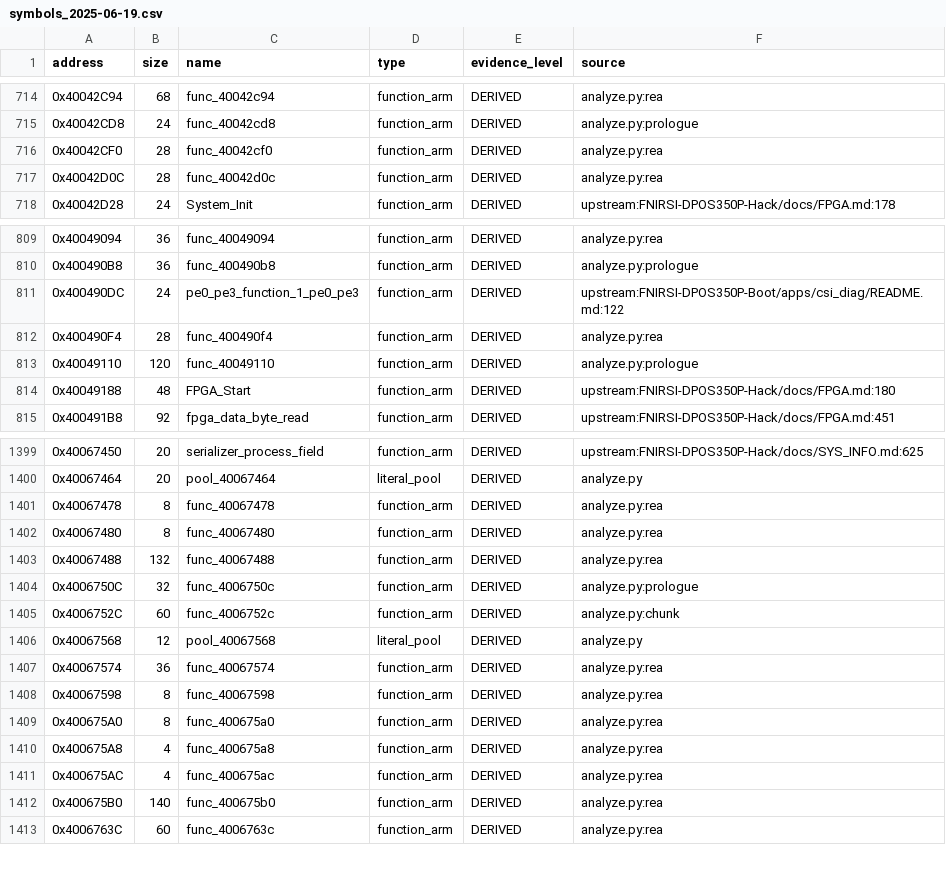
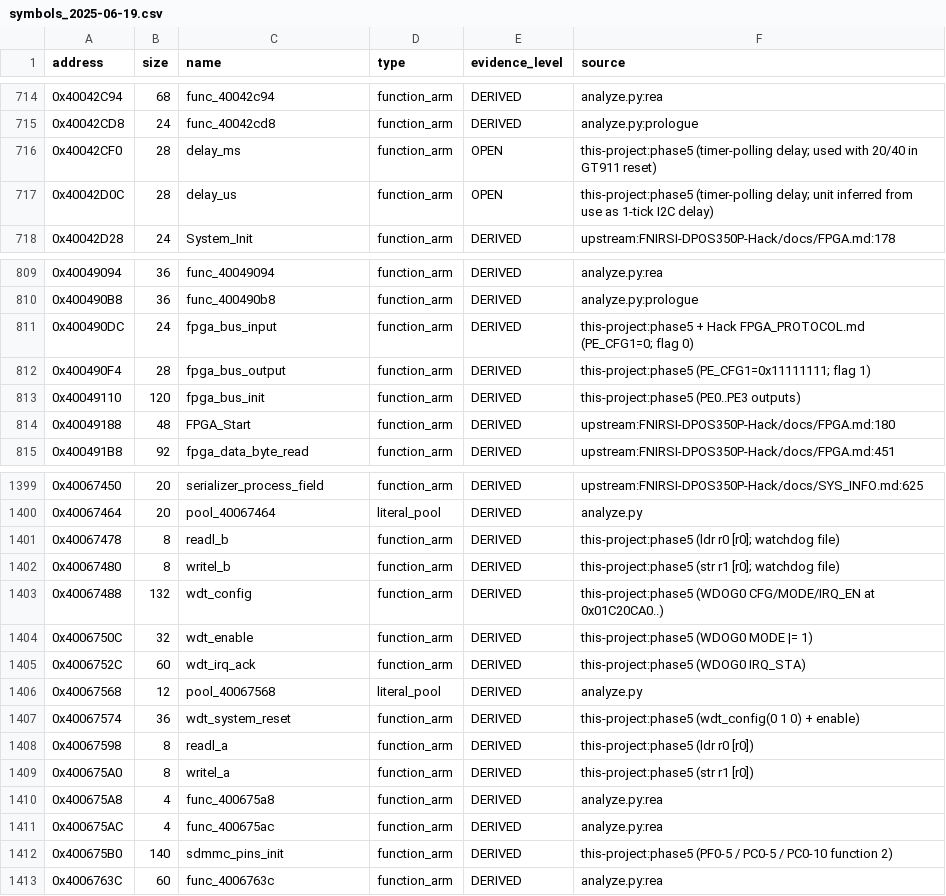
Before and after one commit to dev-marcos/dpos350p-decomp, a CSV file: symbols/symbols_2025-06-19.csv, drawn as a sheet; only a part is shown, gaps mark what is left out; the diff covers the shown part only.

```diff
--- a/symbols/symbols_2025-06-19.csv
+++ b/symbols/symbols_2025-06-19.csv
@@ -715,4 +715,4 @@ address,size,name,type,evidence_level,source
 0x40042CD8,24,func_40042cd8,function_arm,DERIVED,analyze.py:prologue
-0x40042CF0,28,func_40042cf0,function_arm,DERIVED,analyze.py:rea
-0x40042D0C,28,func_40042d0c,function_arm,DERIVED,analyze.py:rea
+0x40042CF0,28,delay_ms,function_arm,OPEN,this-project:phase5 (timer-polling delay; used with 20/40 in GT911 reset)
+0x40042D0C,28,delay_us,function_arm,OPEN,this-project:phase5 (timer-polling delay; unit inferred from use as 1-tick I2C delay)
 0x40042D28,24,System_Init,function_arm,DERIVED,upstream:FNIRSI-DPOS350P-Hack/docs/FPGA.md:178
@@ -810,5 +810,5 @@ address,size,name,type,evidence_level,source
 0x400490B8,36,func_400490b8,function_arm,DERIVED,analyze.py:prologue
-0x400490DC,24,pe0_pe3_function_1_pe0_pe3,function_arm,DERIVED,upstream:FNIRSI-DPOS350P-Boot/apps/csi_diag/README.md:122
-0x400490F4,28,func_400490f4,function_arm,DERIVED,analyze.py:rea
-0x40049110,120,func_40049110,function_arm,DERIVED,analyze.py:prologue
+0x400490DC,24,fpga_bus_input,function_arm,DERIVED,this-project:phase5 + Hack FPGA_PROTOCOL.md (PE_CFG1=0; flag 0)
+0x400490F4,28,fpga_bus_output,function_arm,DERIVED,this-project:phase5 (PE_CFG1=0x11111111; flag 1)
+0x40049110,120,fpga_bus_init,function_arm,DERIVED,this-project:phase5 (PE0..PE3 outputs)
 0x40049188,48,FPGA_Start,function_arm,DERIVED,upstream:FNIRSI-DPOS350P-Hack/docs/FPGA.md:180
@@ -1400,14 +1400,14 @@ address,size,name,type,evidence_level,source
 0x40067464,20,pool_40067464,literal_pool,DERIVED,analyze.py
-0x40067478,8,func_40067478,function_arm,DERIVED,analyze.py:rea
-0x40067480,8,func_40067480,function_arm,DERIVED,analyze.py:rea
-0x40067488,132,func_40067488,function_arm,DERIVED,analyze.py:rea
-0x4006750C,32,func_4006750c,function_arm,DERIVED,analyze.py:prologue
-0x4006752C,60,func_4006752c,function_arm,DERIVED,analyze.py:chunk
+0x40067478,8,readl_b,function_arm,DERIVED,this-project:phase5 (ldr r0 [r0]; watchdog file)
+0x40067480,8,writel_b,function_arm,DERIVED,this-project:phase5 (str r1 [r0]; watchdog file)
+0x40067488,132,wdt_config,function_arm,DERIVED,this-project:phase5 (WDOG0 CFG/MODE/IRQ_EN at 0x01C20CA0..)
+0x4006750C,32,wdt_enable,function_arm,DERIVED,this-project:phase5 (WDOG0 MODE |= 1)
+0x4006752C,60,wdt_irq_ack,function_arm,DERIVED,this-project:phase5 (WDOG0 IRQ_STA)
 0x40067568,12,pool_40067568,literal_pool,DERIVED,analyze.py
-0x40067574,36,func_40067574,function_arm,DERIVED,analyze.py:rea
-0x40067598,8,func_40067598,function_arm,DERIVED,analyze.py:rea
-0x400675A0,8,func_400675a0,function_arm,DERIVED,analyze.py:rea
+0x40067574,36,wdt_system_reset,function_arm,DERIVED,this-project:phase5 (wdt_config(0 1 0) + enable)
+0x40067598,8,readl_a,function_arm,DERIVED,this-project:phase5 (ldr r0 [r0])
+0x400675A0,8,writel_a,function_arm,DERIVED,this-project:phase5 (str r1 [r0])
 0x400675A8,4,func_400675a8,function_arm,DERIVED,analyze.py:rea
 0x400675AC,4,func_400675ac,function_arm,DERIVED,analyze.py:rea
-0x400675B0,140,func_400675b0,function_arm,DERIVED,analyze.py:rea
+0x400675B0,140,sdmmc_pins_init,function_arm,DERIVED,this-project:phase5 (PF0-5 / PC0-5 / PC0-10 function 2)
 0x4006763C,60,func_4006763c,function_arm,DERIVED,analyze.py:rea
```
Also changed, not shown: 3 added rows and 61 edited cells elsewhere in this file, symbols/manual.csv, 57 other files.
